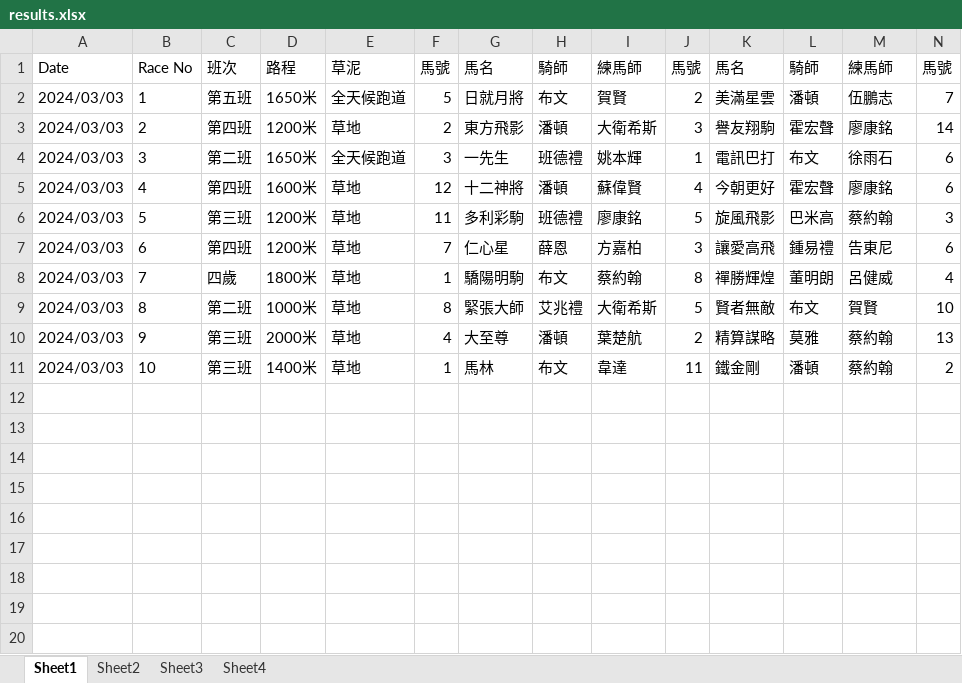
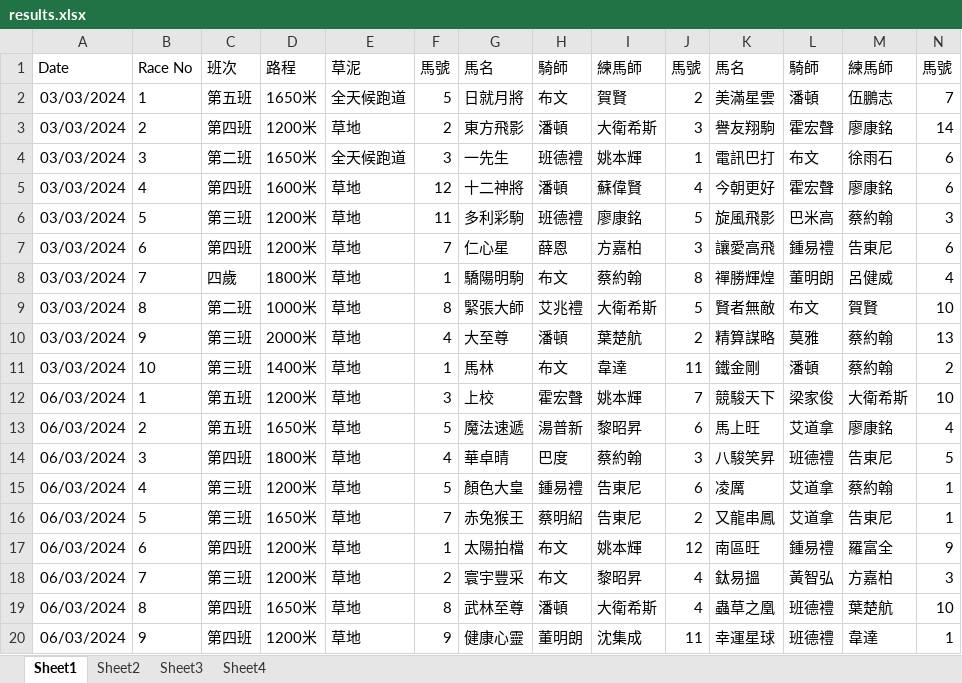
Before and after one commit to terrysclaw/download-racing-result, an Excel workbook: results.xlsx, sheet Sheet1, drawn as a sheet; only a part is shown; values as stored, in another font and other column widths than the file's, no borders; rows hold the shown columns only; the diff names each change by its address in the sheet, - before the commit and + after, or states it on an @@ line.

```diff
--- a/results.xlsx (sheet Sheet1)
+++ b/results.xlsx (sheet Sheet1)
-A2:A11: 2024/03/03
+A2:A11: 03/03/2024
+row 12: 06/03/2024 | 1 | 第五班 | 1200米 | 草地 | 3 | 上校 | 霍宏聲 | 姚本輝 | 7 | 競駿天下 | 梁家俊 | 大衛希斯 | 10
+row 13: 06/03/2024 | 2 | 第五班 | 1650米 | 草地 | 5 | 魔法速遞 | 湯普新 | 黎昭昇 | 6 | 馬上旺 | 艾道拿 | 廖康銘 | 4
+row 14: 06/03/2024 | 3 | 第四班 | 1800米 | 草地 | 4 | 華卓晴 | 巴度 | 蔡約翰 | 3 | 八駿笑昇 | 班德禮 | 告東尼 | 5
+row 15: 06/03/2024 | 4 | 第三班 | 1200米 | 草地 | 5 | 顏色大皇 | 鍾易禮 | 告東尼 | 6 | 凌厲 | 艾道拿 | 蔡約翰 | 1
+row 16: 06/03/2024 | 5 | 第三班 | 1650米 | 草地 | 7 | 赤兔猴王 | 蔡明紹 | 告東尼 | 2 | 又龍串鳳 | 艾道拿 | 告東尼 | 1
+row 17: 06/03/2024 | 6 | 第四班 | 1200米 | 草地 | 1 | 太陽拍檔 | 布文 | 姚本輝 | 12 | 南區旺 | 鍾易禮 | 羅富全 | 9
+row 18: 06/03/2024 | 7 | 第三班 | 1200米 | 草地 | 2 | 寰宇豐采 | 布文 | 黎昭昇 | 4 | 鈦易搵 | 黃智弘 | 方嘉柏 | 3
+row 19: 06/03/2024 | 8 | 第四班 | 1650米 | 草地 | 8 | 武林至尊 | 潘頓 | 大衛希斯 | 4 | 蟲草之凰 | 班德禮 | 葉楚航 | 10
+row 20: 06/03/2024 | 9 | 第四班 | 1200米 | 草地 | 9 | 健康心靈 | 董明朗 | 沈集成 | 11 | 幸運星球 | 班德禮 | 韋達 | 1
```
Also changed, not shown: sheet Sheet4, sheet Sheet3, sheet Sheet2, race_results_2023-2024.xlsx, 1 other file.
